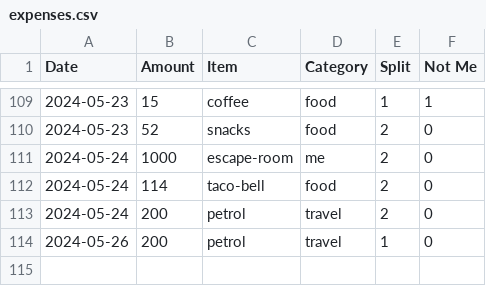
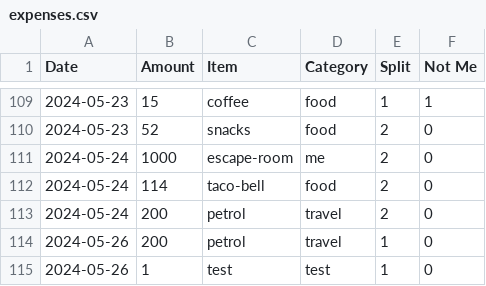
Before and after one commit to MBUYt0n/expense-tracker, a CSV file: expenses.csv, drawn as a sheet; only a part is shown, gaps mark what is left out; the diff names each change by its address in the sheet, - before the commit and + after, or states it on an @@ line.

```diff
--- a/expenses.csv
+++ b/expenses.csv
+row 115: 2024-05-26 | 1 | test | test | 1 | 0
```
Also changed, not shown: 2 other files.
